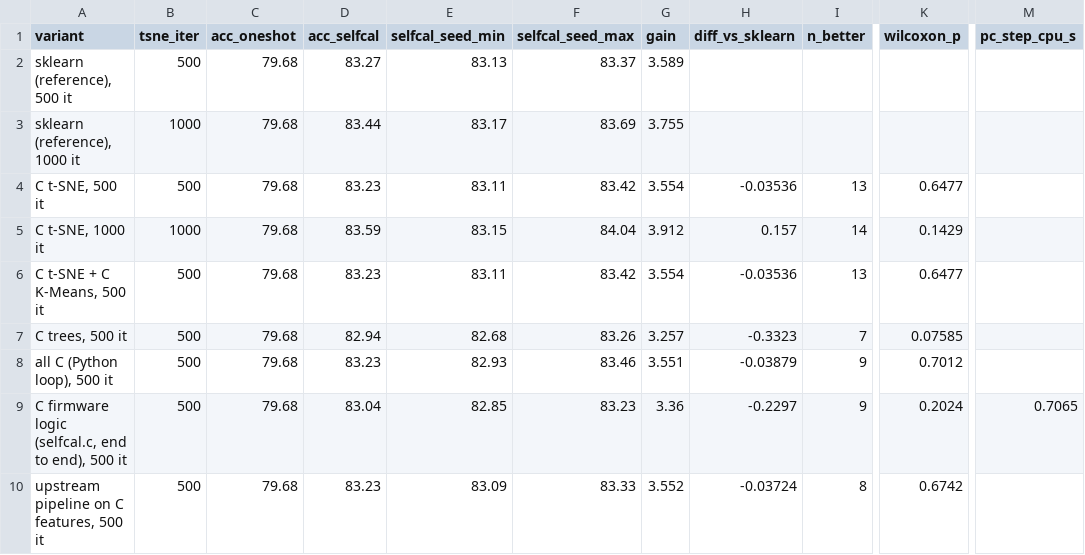
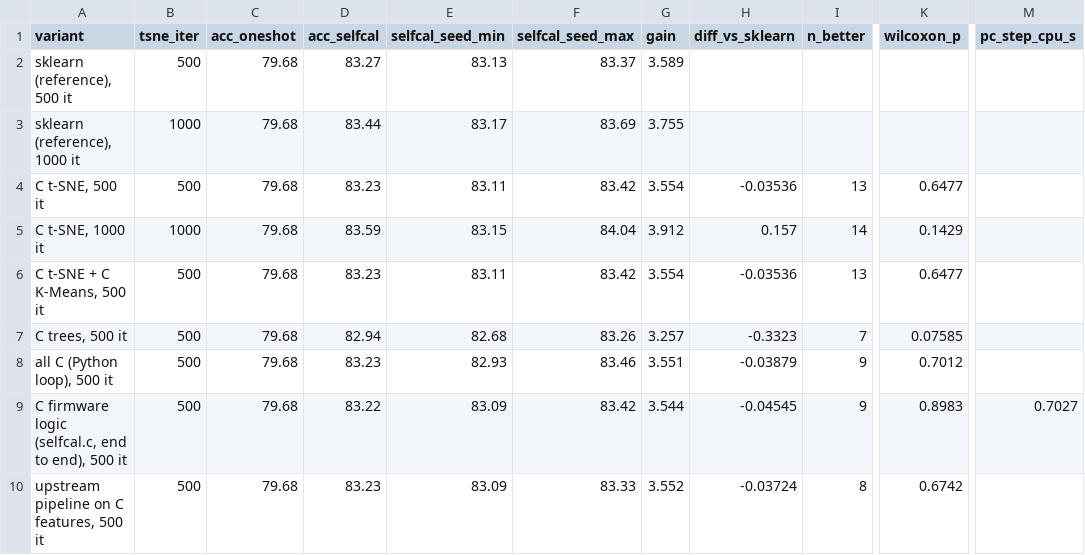
Before and after one commit to momotoofurry/pppp, a CSV file: results/c_impl_summary.csv, drawn as a sheet; only a part is shown, gaps mark what is left out; the diff names each change by its address in the sheet, - before the commit and + after, or states it on an @@ line.

```diff
--- a/results/c_impl_summary.csv
+++ b/results/c_impl_summary.csv
-D9 (acc_selfcal): 83.04
+D9 (acc_selfcal): 83.22
-E9 (selfcal_seed_min): 82.85
+E9 (selfcal_seed_min): 83.09
-F9 (selfcal_seed_max): 83.23
+F9 (selfcal_seed_max): 83.42
-G9 (gain): 3.36
+G9 (gain): 3.544
-H9 (diff_vs_sklearn): -0.2297
+H9 (diff_vs_sklearn): -0.04545
-K9 (wilcoxon_p): 0.2024
+K9 (wilcoxon_p): 0.8983
-M9 (pc_step_cpu_s): 0.7065
+M9 (pc_step_cpu_s): 0.7027
```
Also changed, not shown: results/arm_selfcal_modules.csv, results/arm_selfcal_size.csv, 27 other files.
